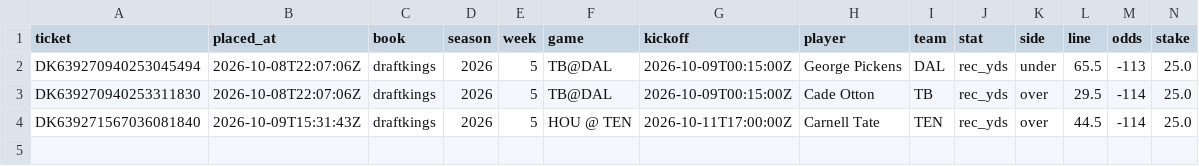
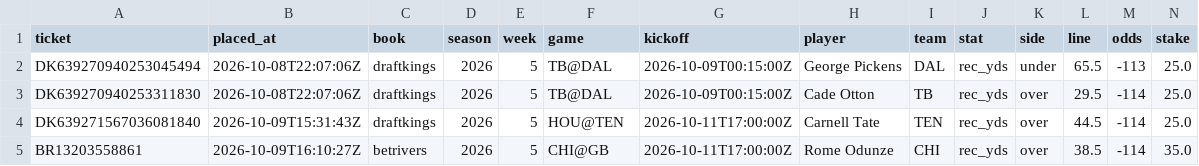
Before and after one commit to zgriesser-hue/NFL-player-projections-, a CSV file: data/bets.csv, drawn as a sheet; only a part is shown; rows hold the shown columns only; the diff names each change by its address in the sheet, - before the commit and + after, or states it on an @@ line.

```diff
--- a/data/bets.csv
+++ b/data/bets.csv
-F4 (game): HOU @ TEN
+F4 (game): HOU@TEN
+row 5: BR13203558861 | 2026-10-09T16:10:27Z | betrivers | 2026 | 5 | CHI@GB | 2026-10-11T17:00:00Z | Rome Odunze | CHI | rec_yds | over | 38.5 | -114 | 35.0
```
Also changed, not shown: 1 other file.
